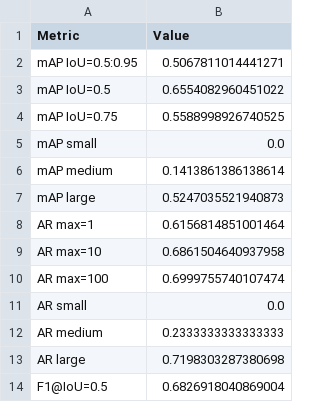
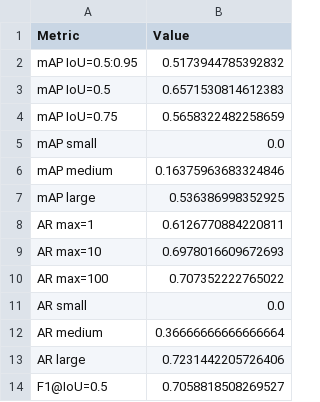
Before and after one commit to liv0ri/Computer-Vision-2, a CSV file: runs/retinanet_mounting/best_model_full_metrics.csv, drawn as a sheet.

```diff
--- a/runs/retinanet_mounting/best_model_full_metrics.csv
+++ b/runs/retinanet_mounting/best_model_full_metrics.csv
@@ -1,14 +1,14 @@
 Metric,Value
-mAP IoU=0.5:0.95,0.5067811014441271
-mAP IoU=0.5,0.6554082960451022
-mAP IoU=0.75,0.5588998926740525
+mAP IoU=0.5:0.95,0.5173944785392832
+mAP IoU=0.5,0.6571530814612383
+mAP IoU=0.75,0.5658322482258659
 mAP small,0.0
-mAP medium,0.1413861386138614
-mAP large,0.5247035521940873
-AR max=1,0.6156814851001464
-AR max=10,0.6861504640937958
-AR max=100,0.6999755740107474
+mAP medium,0.16375963683324846
+mAP large,0.536386998352925
+AR max=1,0.6126770884220811
+AR max=10,0.6978016609672693
+AR max=100,0.707352222765022
 AR small,0.0
-AR medium,0.2333333333333333
-AR large,0.7198303287380698
-F1@IoU=0.5,0.6826918040869004
+AR medium,0.36666666666666664
+AR large,0.7231442205726406
+F1@IoU=0.5,0.7058818508269527
```
Also changed, not shown: 7 other files.
